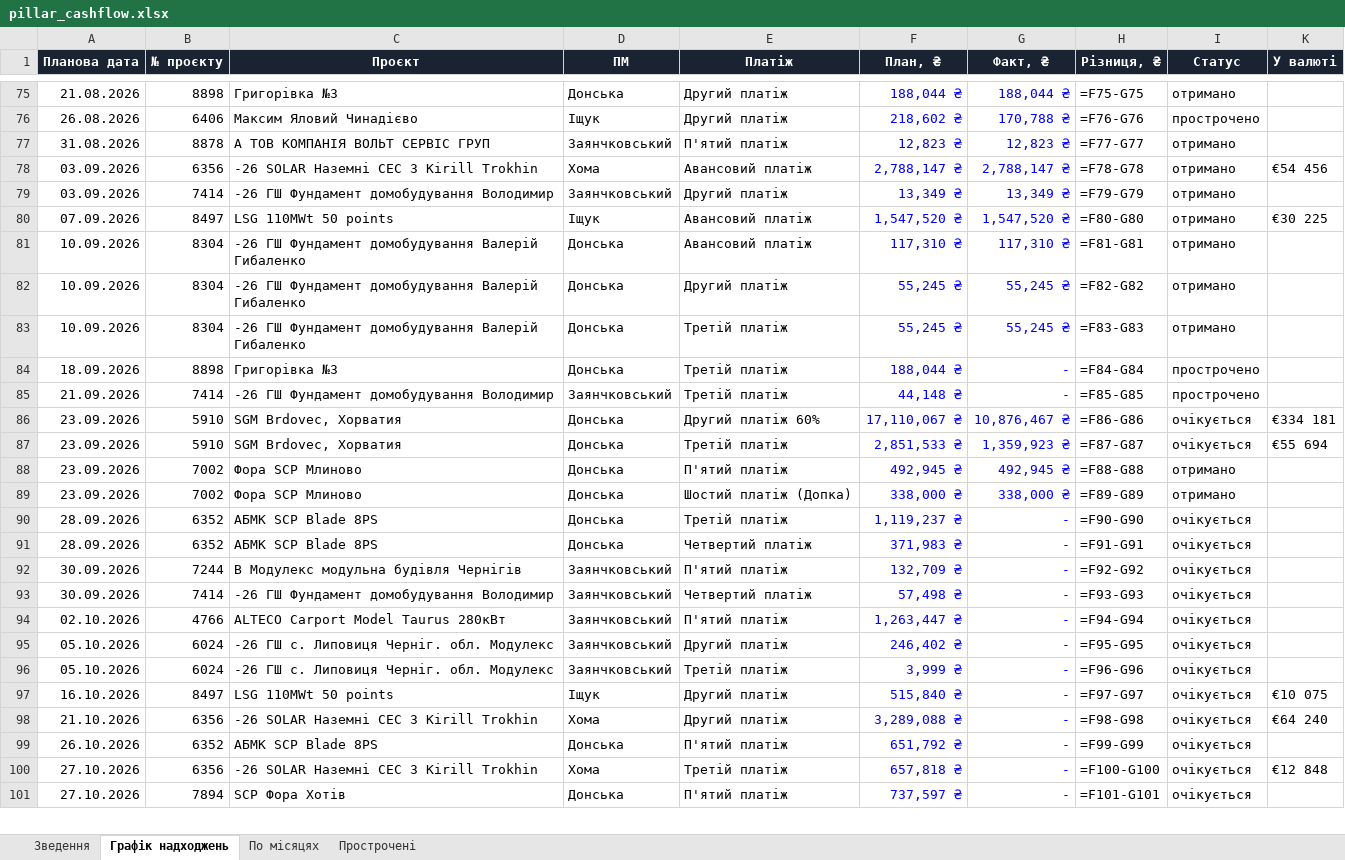
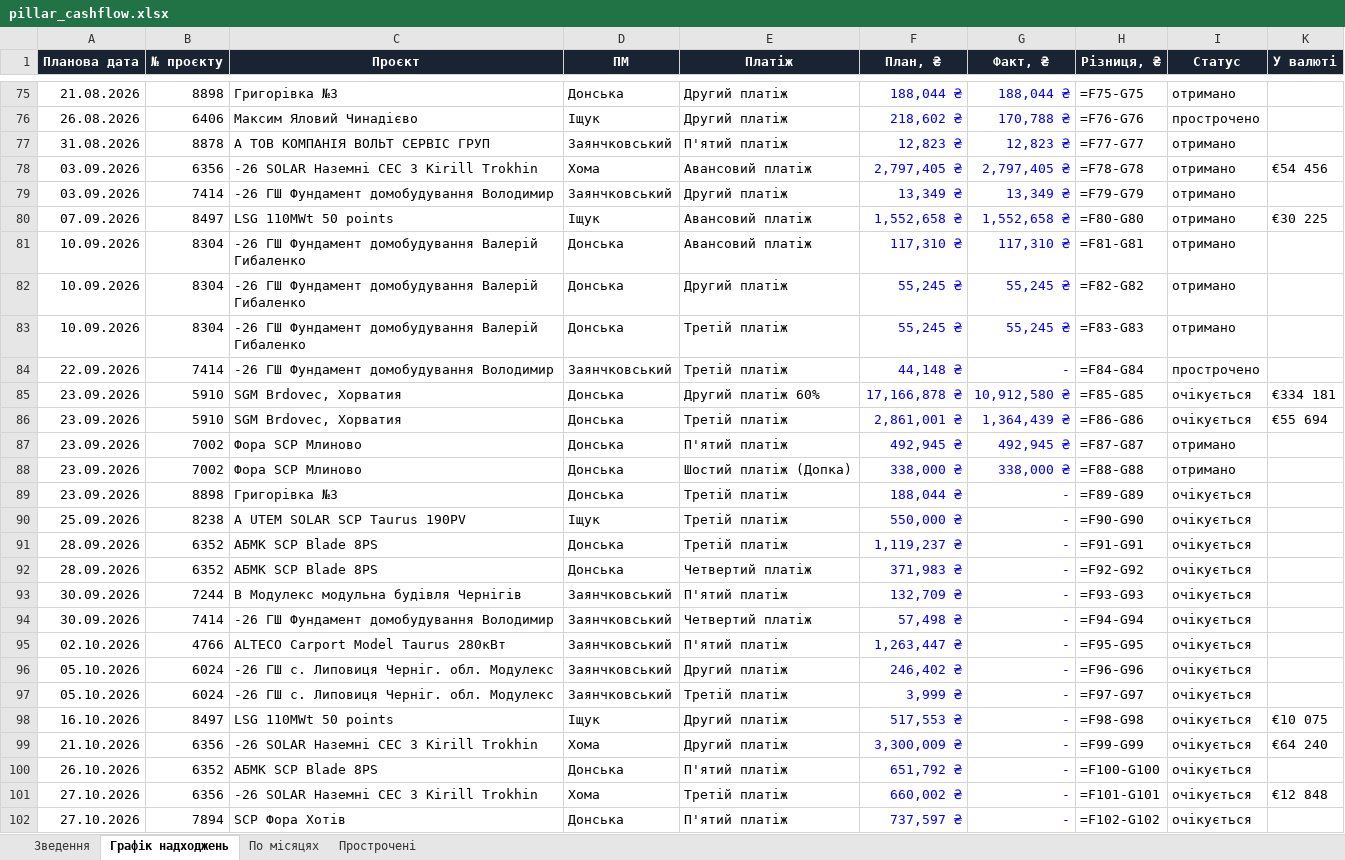
Before and after one commit to aleksandrkhoma-coder/pillar, an Excel workbook: pillar_cashflow.xlsx, sheet Графік надходжень, drawn as a sheet; only a part is shown, gaps mark what is left out; values as stored, in another font and other column widths than the file's, no borders; formulas without a stored value are shown as written; removed rows and columns are numbered as before the commit, all else as after; the diff covers the shown part only; the diff names each change by its address in the sheet, - before the commit and + after, or states it on an @@ line.

```diff
--- a/pillar_cashflow.xlsx (sheet Графік надходжень)
+++ b/pillar_cashflow.xlsx (sheet Графік надходжень)
-F78 (План, ₴): 2,788,147 ₴
+F78 (План, ₴): 2,797,405 ₴
-G78 (Факт, ₴): 2,788,147 ₴
+G78 (Факт, ₴): 2,797,405 ₴
-F80 (План, ₴): 1,547,520 ₴
+F80 (План, ₴): 1,552,658 ₴
-G80 (Факт, ₴): 1,547,520 ₴
+G80 (Факт, ₴): 1,552,658 ₴
-row 84: 18.09.2026 | 8898 | Григорівка №3 | Донська | Третій платіж | 188,044 ₴ | - | =F84-G84 | прострочено
-A84 (Планова дата): 21.09.2026
+A84 (Планова дата): 22.09.2026
-H84 (Різниця, ₴): =F85-G85
+H84 (Різниця, ₴): =F84-G84
-F85 (План, ₴): 17,110,067 ₴
+F85 (План, ₴): 17,166,878 ₴
-G85 (Факт, ₴): 10,876,467 ₴
+G85 (Факт, ₴): 10,912,580 ₴
-H85 (Різниця, ₴): =F86-G86
+H85 (Різниця, ₴): =F85-G85
-F86 (План, ₴): 2,851,533 ₴
+F86 (План, ₴): 2,861,001 ₴
-G86 (Факт, ₴): 1,359,923 ₴
+G86 (Факт, ₴): 1,364,439 ₴
-H86 (Різниця, ₴): =F87-G87
+H86 (Різниця, ₴): =F86-G86
-H87 (Різниця, ₴): =F88-G88
+H87 (Різниця, ₴): =F87-G87
-H88 (Різниця, ₴): =F89-G89
+H88 (Різниця, ₴): =F88-G88
+row 89: 23.09.2026 | 8898 | Григорівка №3 | Донська | Третій платіж | 188,044 ₴ | - | =F89-G89 | очікується
+row 90: 25.09.2026 | 8238 | А UTEM SOLAR SCP Taurus 190PV | Іщук | Третій платіж | 550,000 ₴ | - | =F90-G90 | очікується
-H91 (Різниця, ₴): =F90-G90
+H91 (Різниця, ₴): =F91-G91
-H92 (Різниця, ₴): =F91-G91
+H92 (Різниця, ₴): =F92-G92
-H93 (Різниця, ₴): =F92-G92
+H93 (Різниця, ₴): =F93-G93
-H94 (Різниця, ₴): =F93-G93
+H94 (Різниця, ₴): =F94-G94
-H95 (Різниця, ₴): =F94-G94
+H95 (Різниця, ₴): =F95-G95
-H96 (Різниця, ₴): =F95-G95
+H96 (Різниця, ₴): =F96-G96
-H97 (Різниця, ₴): =F96-G96
+H97 (Різниця, ₴): =F97-G97
-F98 (План, ₴): 515,840 ₴
+F98 (План, ₴): 517,553 ₴
-H98 (Різниця, ₴): =F97-G97
+H98 (Різниця, ₴): =F98-G98
-F99 (План, ₴): 3,289,088 ₴
+F99 (План, ₴): 3,300,009 ₴
-H99 (Різниця, ₴): =F98-G98
+H99 (Різниця, ₴): =F99-G99
-H100 (Різниця, ₴): =F99-G99
+H100 (Різниця, ₴): =F100-G100
-F101 (План, ₴): 657,818 ₴
+F101 (План, ₴): 660,002 ₴
-H101 (Різниця, ₴): =F100-G100
+H101 (Різниця, ₴): =F101-G101
-H102 (Різниця, ₴): =F101-G101
+H102 (Різниця, ₴): =F102-G102
```
Also changed, not shown: 1 removed row and 21 edited cells elsewhere in this sheet, sheet Прострочені, sheet Зведення, hidden cells, 52 other files.
